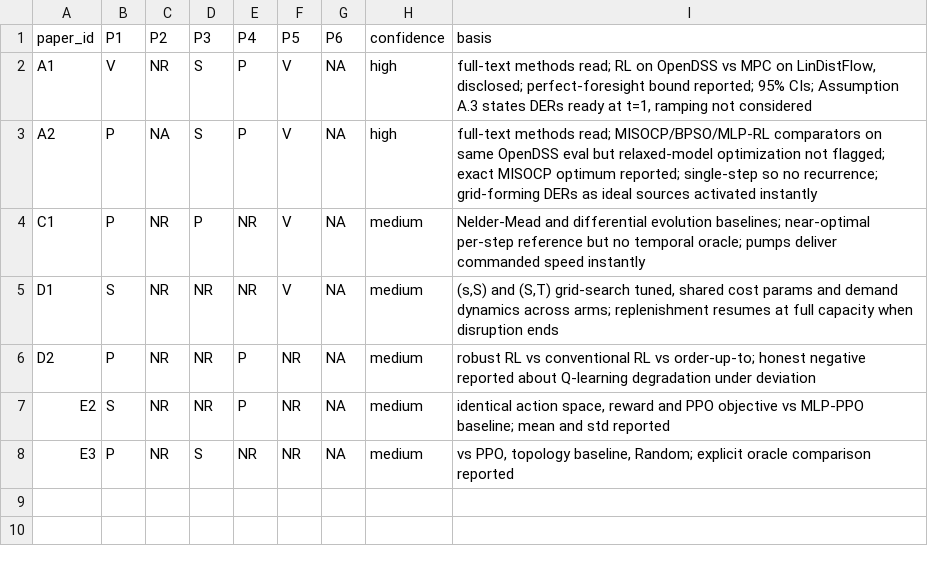
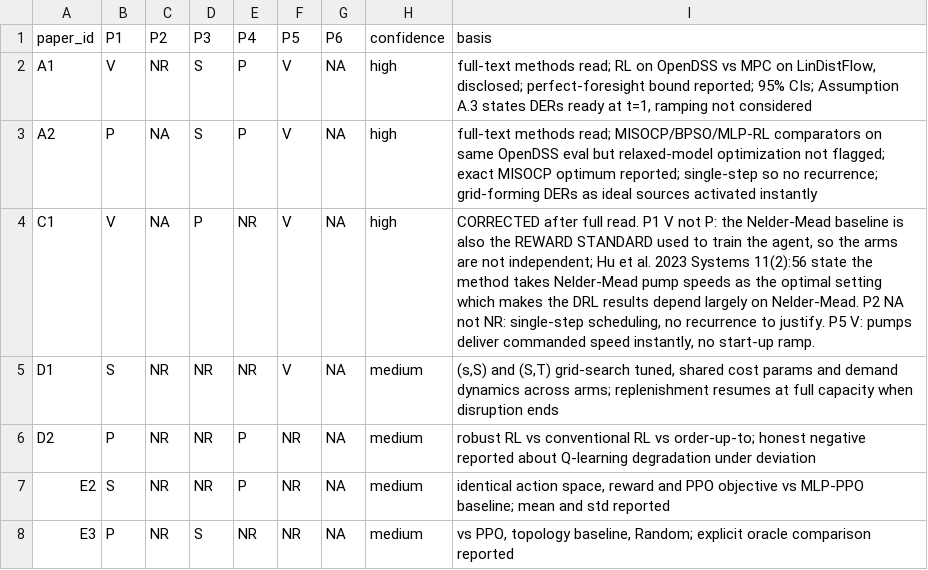
Before and after one commit to beebzy-droid/rdt-thesis3, a CSV file: audit/scores_rater1_SEALED.csv, drawn as a sheet.

Commit message:
Audit: a failure mode found by reading, and an honest single-rater disclosure
I declined to perform the second rating myself. Cohen's kappa between one rater
and the same rater re-scoring is not an inter-rater statistic; it measures the
stability of one judgement while appearing to measure agreement between two, and
reporting it would fabricate a reliability number. The instrument stays released
and unused until a genuinely independent rater applies it.

What I did instead was reduce the audit's larger weakness, that a quarter of scores
rested on partial texts. Reading one study properly returned a failure mode the
rubric did not contain.

FINDING (new Section 7.3): in Hajgato et al. the classical optimizer is not only
the comparator, it is the REWARD STANDARD the agent is trained against. A later
paper in the field states that taking the optimizer's pump speeds as the optimal
setting makes the learned results depend largely on that optimizer. The reported
efficiency above 0.98 of the best-performing baseline is therefore close to
tautological rather than close to optimal: a student cannot substantially outscore
the examiner who wrote the answer key. The paper's real contribution, a roughly
twofold speedup from a controller running on measurements alone, is untouched by
this, and the text says so.

Two score corrections follow: C1 P1 from Partial to Violated with supporting
evidence, and C1 P2 from Not Reported to Not Applicable since the formulation is
single-step and has no recurrence to justify. Confidence upgraded to high.

audit/rubric.md gains the case as a named, scoreable pattern, with the observation
that a checklist is only ever a record of the failures its authors have already
encountered.

New Section 7.4 discloses the single-rater limitation plainly, states why we did
not score twice ourselves, and notes that the protocol commits in advance to the
kappa threshold that would invalidate the audit. Applying protocol four to our own
instrument is the minimum consistency the paper owes. 38 tests green.

```diff
--- a/audit/scores_rater1_SEALED.csv
+++ b/audit/scores_rater1_SEALED.csv
@@ -3,3 +3,3 @@ A1,V,NR,S,P,V,NA,high,"full-text methods read; RL on OpenDSS vs MPC on LinDistFl
 A2,P,NA,S,P,V,NA,high,"full-text methods read; MISOCP/BPSO/MLP-RL comparators on same OpenDSS eval but relaxed-model optimization not flagged; exact MISOCP optimum reported; single-step so no recurrence; grid-forming DERs as ideal sources activated instantly"
-C1,P,NR,P,NR,V,NA,medium,"Nelder-Mead and differential evolution baselines; near-optimal per-step reference but no temporal oracle; pumps deliver commanded speed instantly"
+C1,V,NA,P,NR,V,NA,high,"CORRECTED after full read. P1 V not P: the Nelder-Mead baseline is also the REWARD STANDARD used to train the agent, so the arms are not independent; Hu et al. 2023 Systems 11(2):56 state the method takes Nelder-Mead pump speeds as the optimal setting which makes the DRL results depend largely on Nelder-Mead. P2 NA not NR: single-step scheduling, no recurrence to justify. P5 V: pumps deliver commanded speed instantly, no start-up ramp."
 D1,S,NR,NR,NR,V,NA,medium,"(s,S) and (S,T) grid-search tuned, shared cost params and demand dynamics across arms; replenishment resumes at full capacity when disruption ends"
```
Also changed, not shown: 2 other files.
